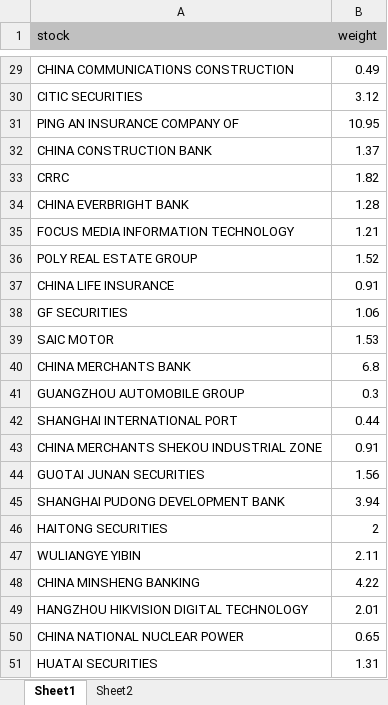
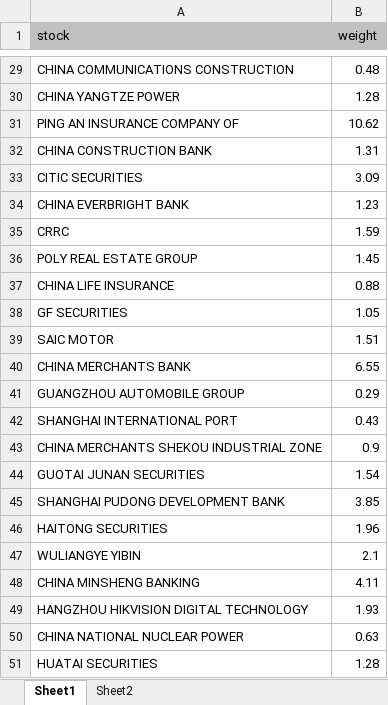
Before and after one commit to lukas1421/tradingFolder, an Excel workbook: new.xlsx, sheet Sheet1, drawn as a sheet; only a part is shown, gaps mark what is left out; values as stored, in another font and other column widths than the file's, no borders; removed rows and columns are numbered as before the commit, all else as after; the diff covers the shown part only; the diff names each change by its address in the sheet, - before the commit and + after, or states it on an @@ line.

```diff
--- a/new.xlsx (sheet Sheet1)
+++ b/new.xlsx (sheet Sheet1)
-B29 (weight): 0.49
+B29 (weight): 0.48
-row 30: CITIC SECURITIES | 3.12
+row 30: CHINA YANGTZE POWER | 1.28
-B31 (weight): 10.95
+B31 (weight): 10.62
-B32 (weight): 1.37
+B32 (weight): 1.31
-row 33: CRRC | 1.82
+row 33: CITIC SECURITIES | 3.09
-B34 (weight): 1.28
+B34 (weight): 1.23
-row 35: FOCUS MEDIA INFORMATION TECHNOLOGY | 1.21
+row 35: CRRC | 1.59
-B36 (weight): 1.52
+B36 (weight): 1.45
-B37 (weight): 0.91
+B37 (weight): 0.88
-B38 (weight): 1.06
+B38 (weight): 1.05
-B39 (weight): 1.53
+B39 (weight): 1.51
-B40 (weight): 6.8
+B40 (weight): 6.55
-B41 (weight): 0.3
+B41 (weight): 0.29
-B42 (weight): 0.44
+B42 (weight): 0.43
-B43 (weight): 0.91
+B43 (weight): 0.9
-B44 (weight): 1.56
+B44 (weight): 1.54
-B45 (weight): 3.94
+B45 (weight): 3.85
-B46 (weight): 2
+B46 (weight): 1.96
-B47 (weight): 2.11
+B47 (weight): 2.1
-B48 (weight): 4.22
+B48 (weight): 4.11
-B49 (weight): 2.01
+B49 (weight): 1.93
-B50 (weight): 0.65
+B50 (weight): 0.63
-B51 (weight): 1.31
+B51 (weight): 1.28
```
Also changed, not shown: 1 added row, 1 removed row and 26 edited cells elsewhere in this sheet, 17 other files.
